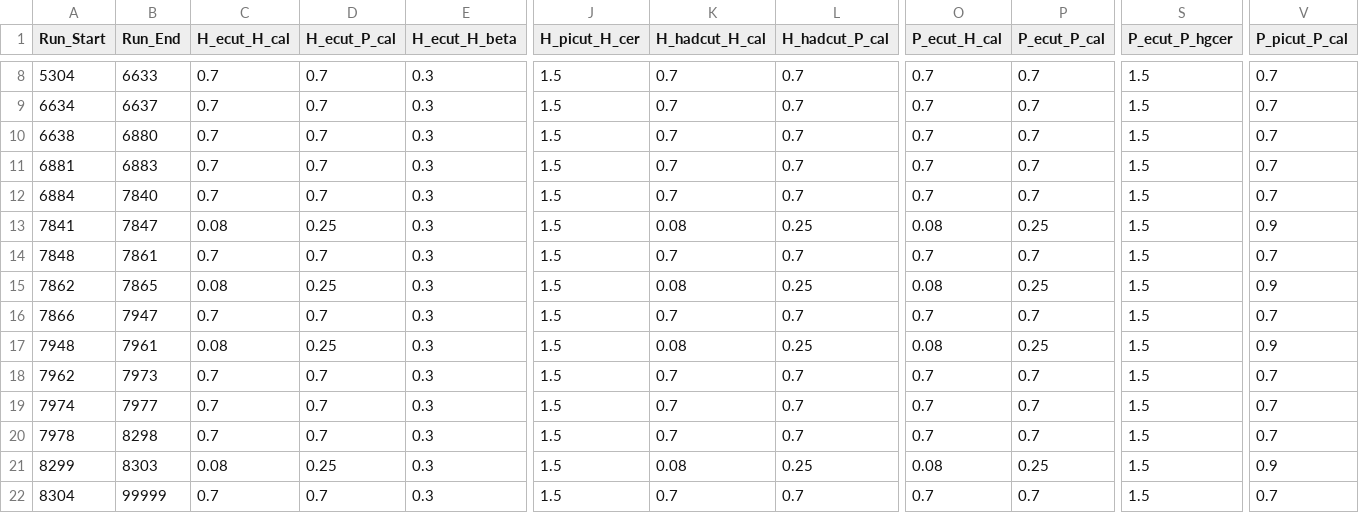
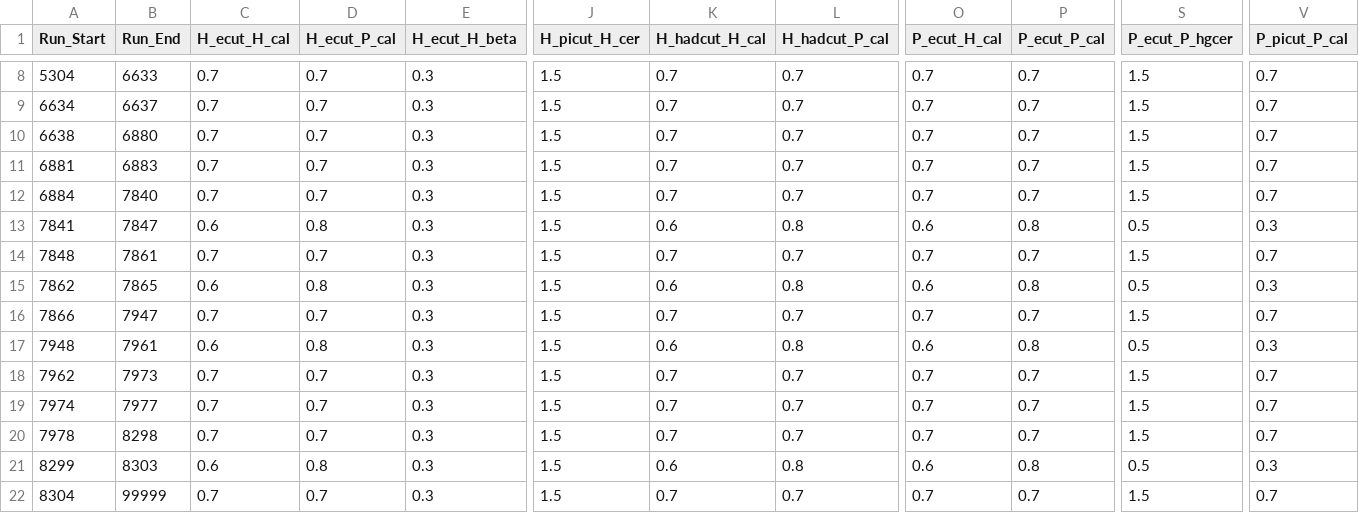
Before and after one commit to trottar/UTIL_KAONLT, a CSV file: DB/PARAM/PID_Parameters.csv, drawn as a sheet; only a part is shown, gaps mark what is left out; the diff covers the shown part only; the diff names each change by its address in the sheet, - before the commit and + after, or states it on an @@ line.

```diff
--- a/DB/PARAM/PID_Parameters.csv
+++ b/DB/PARAM/PID_Parameters.csv
-C13 (H_ecut_H_cal): 0.08
+C13 (H_ecut_H_cal): 0.6
-D13 (H_ecut_P_cal): 0.25
+D13 (H_ecut_P_cal): 0.8
-K13 (H_hadcut_H_cal): 0.08
+K13 (H_hadcut_H_cal): 0.6
-L13 (H_hadcut_P_cal): 0.25
+L13 (H_hadcut_P_cal): 0.8
-O13 (P_ecut_H_cal): 0.08
+O13 (P_ecut_H_cal): 0.6
-P13 (P_ecut_P_cal): 0.25
+P13 (P_ecut_P_cal): 0.8
-S13 (P_ecut_P_hgcer): 1.5
+S13 (P_ecut_P_hgcer): 0.5
-V13 (P_picut_P_cal): 0.9
+V13 (P_picut_P_cal): 0.3
-C15 (H_ecut_H_cal): 0.08
+C15 (H_ecut_H_cal): 0.6
-D15 (H_ecut_P_cal): 0.25
+D15 (H_ecut_P_cal): 0.8
-K15 (H_hadcut_H_cal): 0.08
+K15 (H_hadcut_H_cal): 0.6
-L15 (H_hadcut_P_cal): 0.25
+L15 (H_hadcut_P_cal): 0.8
-O15 (P_ecut_H_cal): 0.08
+O15 (P_ecut_H_cal): 0.6
-P15 (P_ecut_P_cal): 0.25
+P15 (P_ecut_P_cal): 0.8
-S15 (P_ecut_P_hgcer): 1.5
+S15 (P_ecut_P_hgcer): 0.5
-V15 (P_picut_P_cal): 0.9
+V15 (P_picut_P_cal): 0.3
-C17 (H_ecut_H_cal): 0.08
+C17 (H_ecut_H_cal): 0.6
-D17 (H_ecut_P_cal): 0.25
+D17 (H_ecut_P_cal): 0.8
-K17 (H_hadcut_H_cal): 0.08
+K17 (H_hadcut_H_cal): 0.6
-L17 (H_hadcut_P_cal): 0.25
+L17 (H_hadcut_P_cal): 0.8
-O17 (P_ecut_H_cal): 0.08
+O17 (P_ecut_H_cal): 0.6
-P17 (P_ecut_P_cal): 0.25
+P17 (P_ecut_P_cal): 0.8
-S17 (P_ecut_P_hgcer): 1.5
+S17 (P_ecut_P_hgcer): 0.5
-V17 (P_picut_P_cal): 0.9
+V17 (P_picut_P_cal): 0.3
-C21 (H_ecut_H_cal): 0.08
+C21 (H_ecut_H_cal): 0.6
-D21 (H_ecut_P_cal): 0.25
+D21 (H_ecut_P_cal): 0.8
-K21 (H_hadcut_H_cal): 0.08
+K21 (H_hadcut_H_cal): 0.6
-L21 (H_hadcut_P_cal): 0.25
+L21 (H_hadcut_P_cal): 0.8
-O21 (P_ecut_H_cal): 0.08
+O21 (P_ecut_H_cal): 0.6
-P21 (P_ecut_P_cal): 0.25
+P21 (P_ecut_P_cal): 0.8
-S21 (P_ecut_P_hgcer): 1.5
+S21 (P_ecut_P_hgcer): 0.5
-V21 (P_picut_P_cal): 0.9
+V21 (P_picut_P_cal): 0.3
```
Also changed, not shown: 16 edited cells elsewhere in this file, 1 other file.
